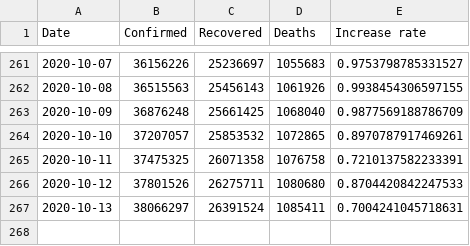
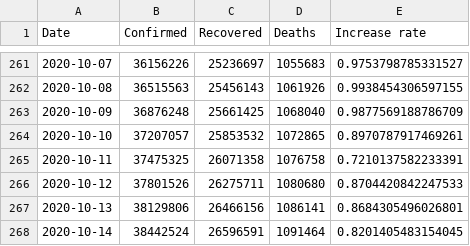
Before and after one commit to sgepner/covid-19, a CSV file: data/worldwide-aggregate.csv, drawn as a sheet; only a part is shown, gaps mark what is left out.

```diff
--- a/data/worldwide-aggregate.csv
+++ b/data/worldwide-aggregate.csv
@@ -266,2 +266,3 @@ Date,Confirmed,Recovered,Deaths,Increase rate
 2020-10-12,37801526,26275711,1080680,0.8704420842247533
-2020-10-13,38066297,26391524,1085411,0.7004241045718631
+2020-10-13,38129806,26466156,1086141,0.8684305496026801
+2020-10-14,38442524,26596591,1091464,0.8201405483154045
```
Also changed, not shown: data/key-countries-pivoted.csv, 2 other files.
